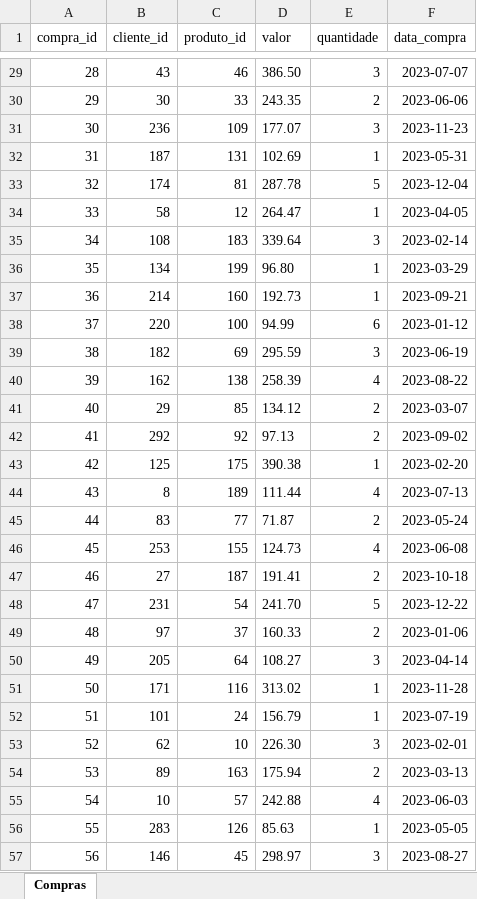
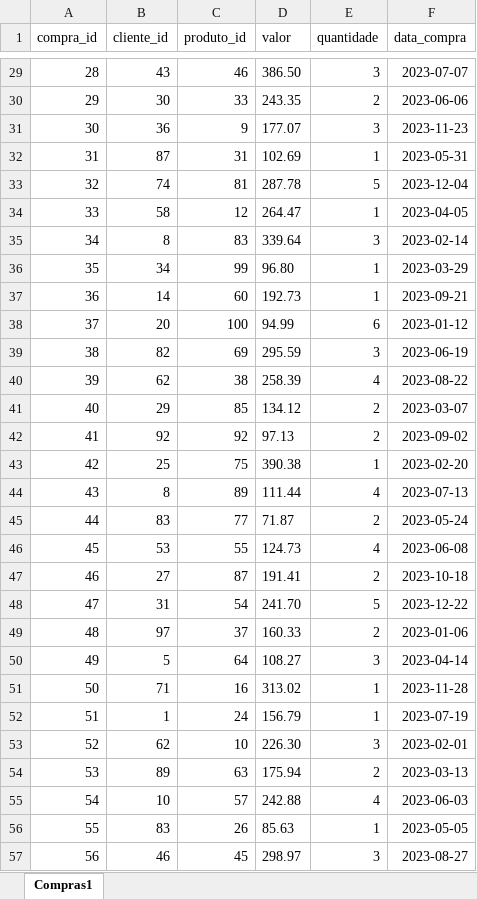
Before and after one commit to DevLucasCarvalhoCosta/winebrain-sad, an Excel workbook: docs/Compras.xlsx, sheet Compras1, drawn as a sheet; only a part is shown, gaps mark what is left out; values as stored, in another font and other column widths than the file's, no borders; charts and pictures not drawn; the diff covers the shown part only; the diff names each change by its address in the sheet, - before the commit and + after, or states it on an @@ line.

```diff
--- a/docs/Compras.xlsx (sheet Compras1)
+++ b/docs/Compras.xlsx (sheet Compras1)
-sheet tab: Compras
+sheet tab: Compras1
-B31 (cliente_id): 236
+B31 (cliente_id): 36
-C31 (produto_id): 109
+C31 (produto_id): 9
-B32 (cliente_id): 187
+B32 (cliente_id): 87
-C32 (produto_id): 131
+C32 (produto_id): 31
-B33 (cliente_id): 174
+B33 (cliente_id): 74
-B35 (cliente_id): 108
+B35 (cliente_id): 8
-C35 (produto_id): 183
+C35 (produto_id): 83
-B36 (cliente_id): 134
+B36 (cliente_id): 34
-C36 (produto_id): 199
+C36 (produto_id): 99
-B37 (cliente_id): 214
+B37 (cliente_id): 14
-C37 (produto_id): 160
+C37 (produto_id): 60
-B38 (cliente_id): 220
+B38 (cliente_id): 20
-B39 (cliente_id): 182
+B39 (cliente_id): 82
-B40 (cliente_id): 162
+B40 (cliente_id): 62
-C40 (produto_id): 138
+C40 (produto_id): 38
-B42 (cliente_id): 292
+B42 (cliente_id): 92
-B43 (cliente_id): 125
+B43 (cliente_id): 25
-C43 (produto_id): 175
+C43 (produto_id): 75
-C44 (produto_id): 189
+C44 (produto_id): 89
-B46 (cliente_id): 253
+B46 (cliente_id): 53
-C46 (produto_id): 155
+C46 (produto_id): 55
-C47 (produto_id): 187
+C47 (produto_id): 87
-B48 (cliente_id): 231
+B48 (cliente_id): 31
-B50 (cliente_id): 205
+B50 (cliente_id): 5
-B51 (cliente_id): 171
+B51 (cliente_id): 71
-C51 (produto_id): 116
+C51 (produto_id): 16
-B52 (cliente_id): 101
+B52 (cliente_id): 1
-C54 (produto_id): 163
+C54 (produto_id): 63
-B56 (cliente_id): 283
+B56 (cliente_id): 83
-C56 (produto_id): 126
+C56 (produto_id): 26
-B57 (cliente_id): 146
+B57 (cliente_id): 46
```
Also changed, not shown: 78 edited cells elsewhere in this sheet, 6 other files.
